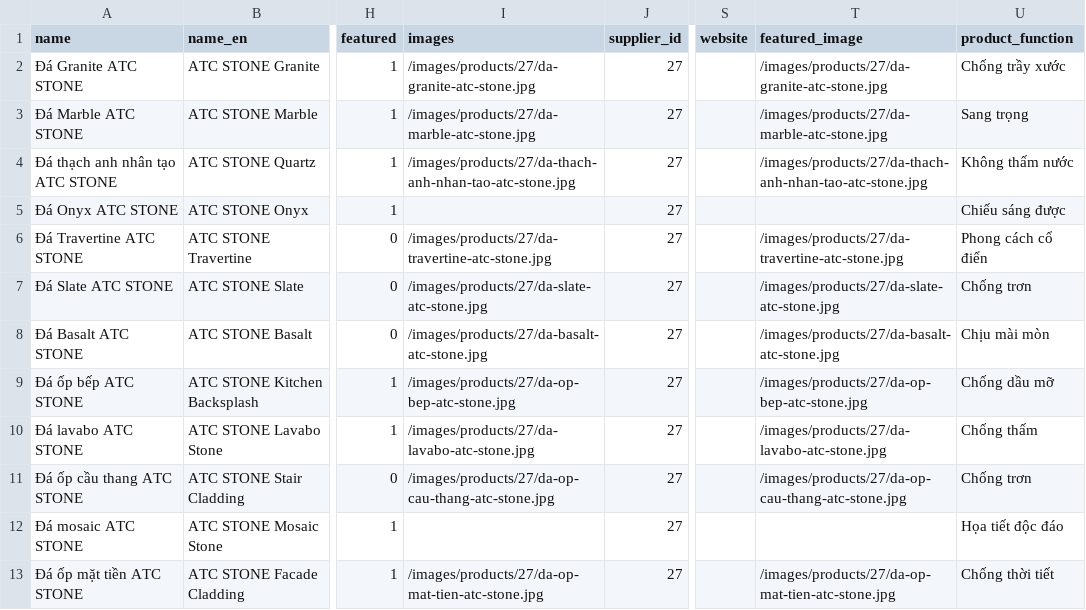
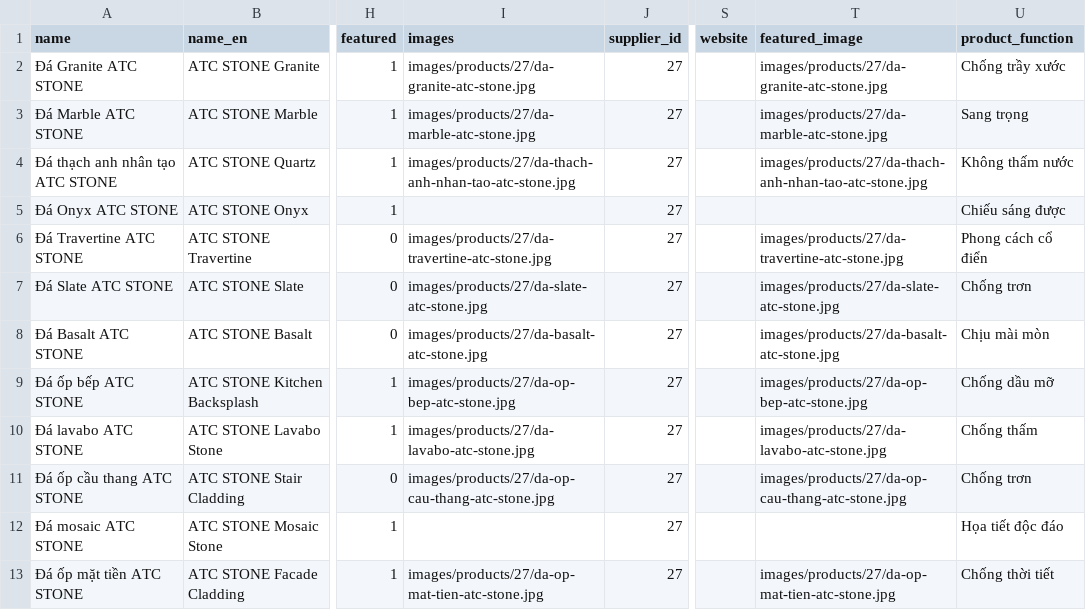
Before and after one commit to sang170901/vnmt, a CSV file: backend/csv_data/supplier_27_atc_stone.csv, drawn as a sheet; only a part is shown, gaps mark what is left out; the diff names each change by its address in the sheet, - before the commit and + after, or states it on an @@ line.

```diff
--- a/backend/csv_data/supplier_27_atc_stone.csv
+++ b/backend/csv_data/supplier_27_atc_stone.csv
-I2 (images): /images/products/27/da-granite-atc-stone.jpg
+I2 (images): images/products/27/da-granite-atc-stone.jpg
-T2 (featured_image): /images/products/27/da-granite-atc-stone.jpg
+T2 (featured_image): images/products/27/da-granite-atc-stone.jpg
-I3 (images): /images/products/27/da-marble-atc-stone.jpg
+I3 (images): images/products/27/da-marble-atc-stone.jpg
-T3 (featured_image): /images/products/27/da-marble-atc-stone.jpg
+T3 (featured_image): images/products/27/da-marble-atc-stone.jpg
-I4 (images): /images/products/27/da-thach-anh-nhan-tao-atc-stone.jpg
+I4 (images): images/products/27/da-thach-anh-nhan-tao-atc-stone.jpg
-T4 (featured_image): /images/products/27/da-thach-anh-nhan-tao-atc-stone.jpg
+T4 (featured_image): images/products/27/da-thach-anh-nhan-tao-atc-stone.jpg
-I6 (images): /images/products/27/da-travertine-atc-stone.jpg
+I6 (images): images/products/27/da-travertine-atc-stone.jpg
-T6 (featured_image): /images/products/27/da-travertine-atc-stone.jpg
+T6 (featured_image): images/products/27/da-travertine-atc-stone.jpg
-I7 (images): /images/products/27/da-slate-atc-stone.jpg
+I7 (images): images/products/27/da-slate-atc-stone.jpg
-T7 (featured_image): /images/products/27/da-slate-atc-stone.jpg
+T7 (featured_image): images/products/27/da-slate-atc-stone.jpg
-I8 (images): /images/products/27/da-basalt-atc-stone.jpg
+I8 (images): images/products/27/da-basalt-atc-stone.jpg
-T8 (featured_image): /images/products/27/da-basalt-atc-stone.jpg
+T8 (featured_image): images/products/27/da-basalt-atc-stone.jpg
-I9 (images): /images/products/27/da-op-bep-atc-stone.jpg
+I9 (images): images/products/27/da-op-bep-atc-stone.jpg
-T9 (featured_image): /images/products/27/da-op-bep-atc-stone.jpg
+T9 (featured_image): images/products/27/da-op-bep-atc-stone.jpg
-I10 (images): /images/products/27/da-lavabo-atc-stone.jpg
+I10 (images): images/products/27/da-lavabo-atc-stone.jpg
-T10 (featured_image): /images/products/27/da-lavabo-atc-stone.jpg
+T10 (featured_image): images/products/27/da-lavabo-atc-stone.jpg
-I11 (images): /images/products/27/da-op-cau-thang-atc-stone.jpg
+I11 (images): images/products/27/da-op-cau-thang-atc-stone.jpg
-T11 (featured_image): /images/products/27/da-op-cau-thang-atc-stone.jpg
+T11 (featured_image): images/products/27/da-op-cau-thang-atc-stone.jpg
-I13 (images): /images/products/27/da-op-mat-tien-atc-stone.jpg
+I13 (images): images/products/27/da-op-mat-tien-atc-stone.jpg
-T13 (featured_image): /images/products/27/da-op-mat-tien-atc-stone.jpg
+T13 (featured_image): images/products/27/da-op-mat-tien-atc-stone.jpg
```
Also changed, not shown: backend/csv_data/supplier_24_a2_sweden.csv, backend/csv_data/supplier_25_abtech.csv, 3 other files.
